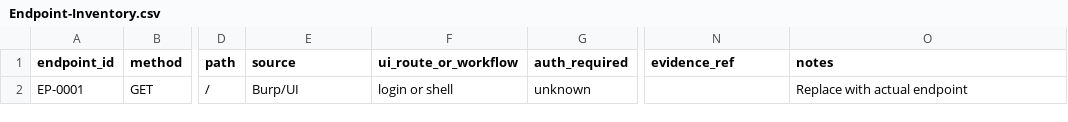
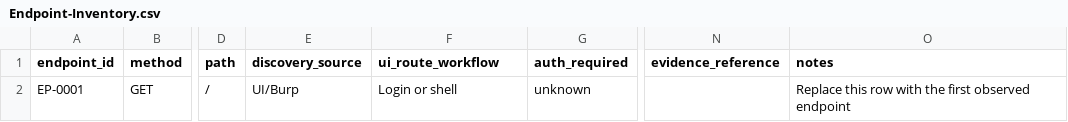
Before and after one commit to Hoo-dkwozD/Krankenhaus, a CSV file: plans/Endpoint-Inventory.csv, drawn as a sheet; only a part is shown, gaps mark what is left out; the diff names each change by its address in the sheet, - before the commit and + after, or states it on an @@ line.

```diff
--- a/plans/Endpoint-Inventory.csv
+++ b/plans/Endpoint-Inventory.csv
-E1: source
+E1: discovery_source
-F1: ui_route_or_workflow
+F1: ui_route_workflow
-N1: evidence_ref
+N1: evidence_reference
-E2 (discovery_source): Burp/UI
+E2 (discovery_source): UI/Burp
-F2 (ui_route_workflow): login or shell
+F2 (ui_route_workflow): Login or shell
-O2 (notes): Replace with actual endpoint
+O2 (notes): Replace this row with the first observed endpoint
```
Also changed, not shown: config/roles.csv, plans/Input-Point-Inventory.csv, 12 other files.
